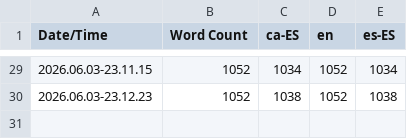
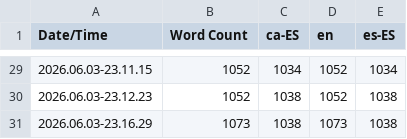
Before and after one commit to Damian-lol/ProjecteII_ART_25-26_07, a CSV file: Content/Localization/Game/Game.csv, drawn as a sheet; only a part is shown, gaps mark what is left out.

```diff
--- a/Content/Localization/Game/Game.csv
+++ b/Content/Localization/Game/Game.csv
@@ -30 +30,2 @@ Date/Time,Word Count,ca-ES,en,es-ES
 2026.06.03-23.12.23,1052,1038,1052,1038
+2026.06.03-23.16.29,1073,1038,1073,1038
```
Also changed, not shown: 7 other files.
